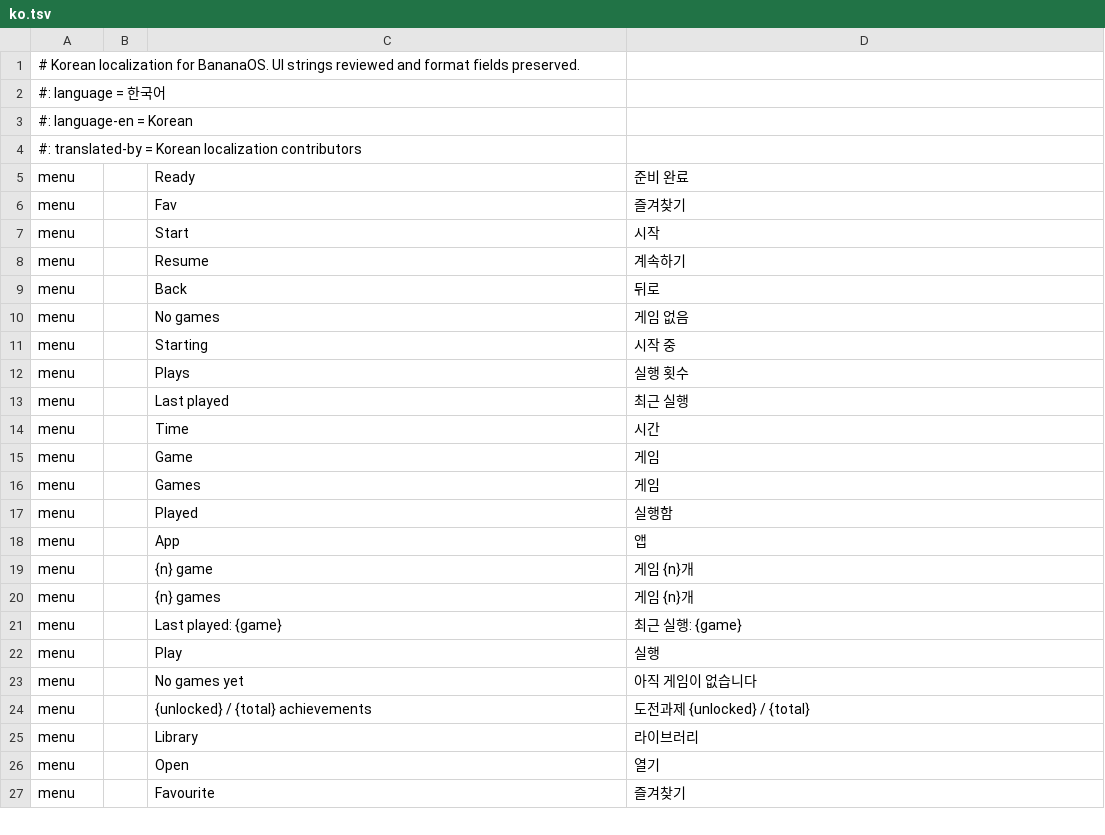
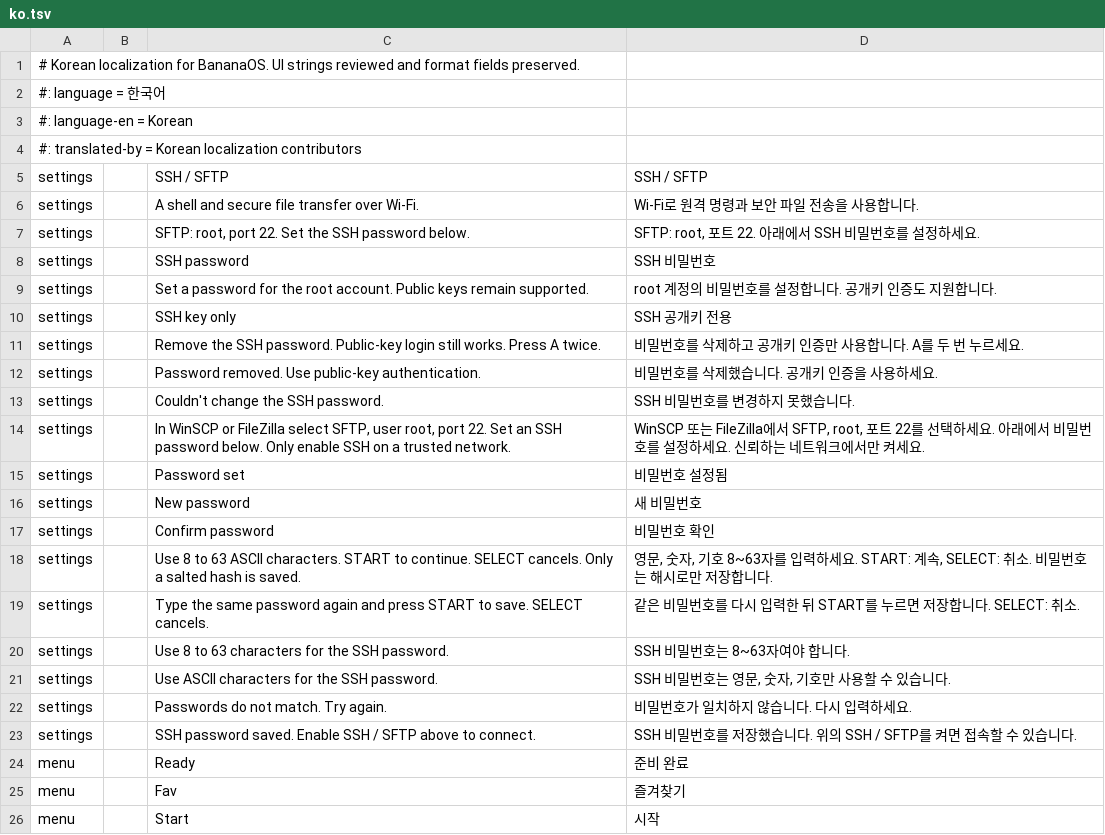
Before and after one commit to dj5927/BananaLinux, a TSV file: ui/assets/lang/ko.tsv, drawn as a sheet; only a part is shown; the shorter side is filled out with more unchanged rows; the diff names each change by its address in the sheet, - before the commit and + after, or states it on an @@ line.

Commit message:
BananaOS Korean 0.5.3.6.2: opt-in SSH password login and SFTP

```diff
--- a/ui/assets/lang/ko.tsv
+++ b/ui/assets/lang/ko.tsv
+row 5: settings |  | SSH / SFTP | SSH / SFTP
+row 6: settings |  | A shell and secure file transfer over Wi-Fi. | Wi-Fi로 원격 명령과 보안 파일 전송을 사용합니다.
+row 7: settings |  | SFTP: root, port 22. Set the SSH password below. | SFTP: root, 포트 22. 아래에서 SSH 비밀번호를 설정하세요.
+row 8: settings |  | SSH password | SSH 비밀번호
+row 9: settings |  | Set a password for the root account. Public keys remain supported. | root 계정의 비밀번호를 설정합니다. 공개키 인증도 지원합니다.
+row 10: settings |  | SSH key only | SSH 공개키 전용
+row 11: settings |  | Remove the SSH password. Public-key login still works. Press A twice. | 비밀번호를 삭제하고 공개키 인증만 사용합니다. A를 두 번 누르세요.
+row 12: settings |  | Password removed. Use public-key authentication. | 비밀번호를 삭제했습니다. 공개키 인증을 사용하세요.
+row 13: settings |  | Couldn't change the SSH password. | SSH 비밀번호를 변경하지 못했습니다.
+row 14: settings |  | In WinSCP or FileZilla select SFTP, user root, port 22. Set an SSH password below. Only enable SSH on a trusted network. | WinSCP 또는 FileZilla에서 SFTP, root, 포트 22를 선택하세요. 아래에서 비밀번호를 설정하세요. 신뢰하는 네트워크에서만 켜세요.
+row 15: settings |  | Password set | 비밀번호 설정됨
+row 16: settings |  | New password | 새 비밀번호
+row 17: settings |  | Confirm password | 비밀번호 확인
+row 18: settings |  | Use 8 to 63 ASCII characters. START to continue. SELECT cancels. Only a salted hash is saved. | 영문, 숫자, 기호 8~63자를 입력하세요. START: 계속, SELECT: 취소. 비밀번호는 해시로만 저장합니다.
+row 19: settings |  | Type the same password again and press START to save. SELECT cancels. | 같은 비밀번호를 다시 입력한 뒤 START를 누르면 저장합니다. SELECT: 취소.
+row 20: settings |  | Use 8 to 63 characters for the SSH password. | SSH 비밀번호는 8~63자여야 합니다.
+row 21: settings |  | Use ASCII characters for the SSH password. | SSH 비밀번호는 영문, 숫자, 기호만 사용할 수 있습니다.
+row 22: settings |  | Passwords do not match. Try again. | 비밀번호가 일치하지 않습니다. 다시 입력하세요.
+row 23: settings |  | SSH password saved. Enable SSH / SFTP above to connect. | SSH 비밀번호를 저장했습니다. 위의 SSH / SFTP를 켜면 접속할 수 있습니다.
```
Also changed, not shown: 11 other files.
